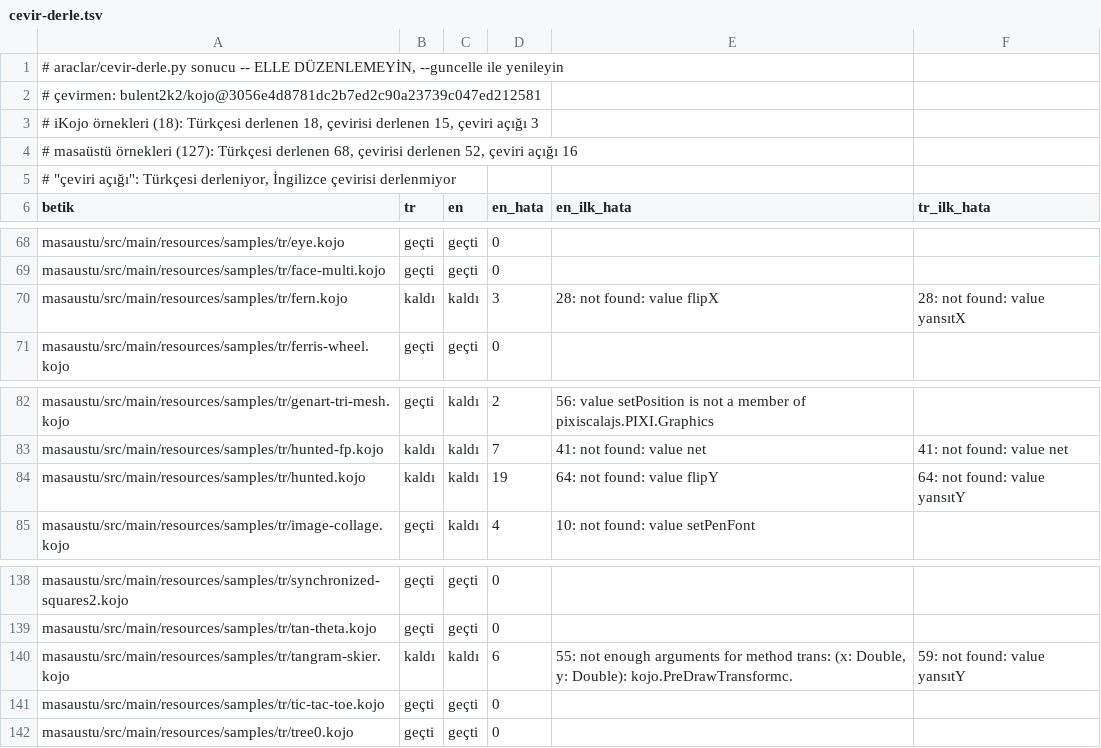
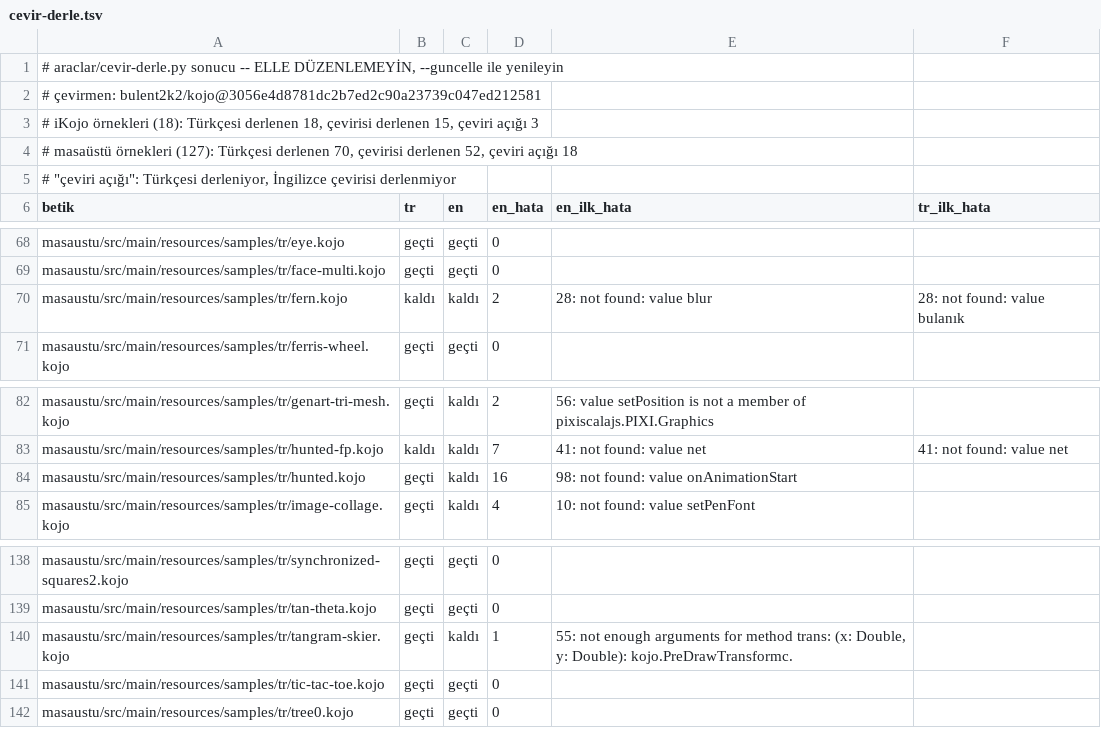
Before and after one commit to bulent2k2/kojojs-dev, a TSV file: araclar/cevir-derle.tsv, drawn as a sheet; only a part is shown, gaps mark what is left out.

```diff
--- a/araclar/cevir-derle.tsv
+++ b/araclar/cevir-derle.tsv
@@ -3,3 +3,3 @@
 # iKojo örnekleri (18): Türkçesi derlenen 18, çevirisi derlenen 15, çeviri açığı 3
-# masaüstü örnekleri (127): Türkçesi derlenen 68, çevirisi derlenen 52, çeviri açığı 16
+# masaüstü örnekleri (127): Türkçesi derlenen 70, çevirisi derlenen 52, çeviri açığı 18
 # "çeviri açığı": Türkçesi derleniyor, İngilizce çevirisi derlenmiyor
@@ -69,3 +69,3 @@ masaustu/src/main/resources/samples/tr/eye.kojo	geçti	geçti	0
 masaustu/src/main/resources/samples/tr/face-multi.kojo	geçti	geçti	0		
-masaustu/src/main/resources/samples/tr/fern.kojo	kaldı	kaldı	3	28: not found: value flipX	28: not found: value yansıtX
+masaustu/src/main/resources/samples/tr/fern.kojo	kaldı	kaldı	2	28: not found: value blur	28: not found: value bulanık
 masaustu/src/main/resources/samples/tr/ferris-wheel.kojo	geçti	geçti	0		
@@ -83,3 +83,3 @@ masaustu/src/main/resources/samples/tr/genart-tri-mesh.kojo	geçti	kaldı	2	56:
 masaustu/src/main/resources/samples/tr/hunted-fp.kojo	kaldı	kaldı	7	41: not found: value net	41: not found: value net
-masaustu/src/main/resources/samples/tr/hunted.kojo	kaldı	kaldı	19	64: not found: value flipY	64: not found: value yansıtY
+masaustu/src/main/resources/samples/tr/hunted.kojo	geçti	kaldı	16	98: not found: value onAnimationStart	
 masaustu/src/main/resources/samples/tr/image-collage.kojo	geçti	kaldı	4	10: not found: value setPenFont	
@@ -139,3 +139,3 @@ masaustu/src/main/resources/samples/tr/synchronized-squares2.kojo	geçti	geçti
 masaustu/src/main/resources/samples/tr/tan-theta.kojo	geçti	geçti	0		
-masaustu/src/main/resources/samples/tr/tangram-skier.kojo	kaldı	kaldı	6	55: not enough arguments for method trans: (x: Double, y: Double): kojo.PreDrawTransformc.	59: not found: value yansıtY
+masaustu/src/main/resources/samples/tr/tangram-skier.kojo	geçti	kaldı	1	55: not enough arguments for method trans: (x: Double, y: Double): kojo.PreDrawTransformc.	
 masaustu/src/main/resources/samples/tr/tic-tac-toe.kojo	geçti	geçti	0		
```
Also changed, not shown: 10 other files.
